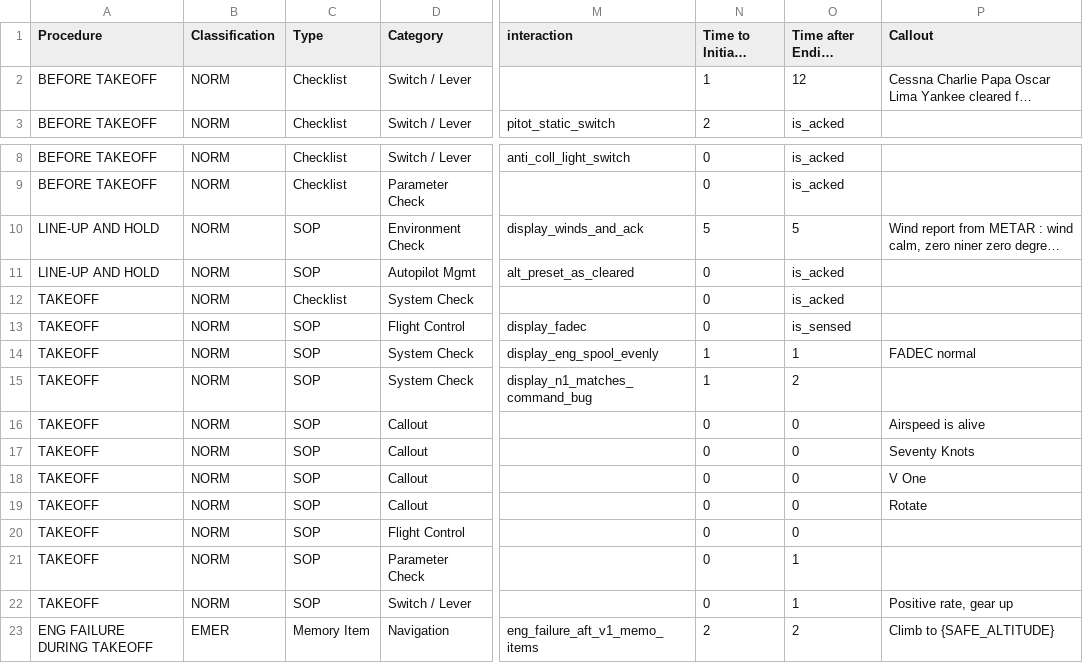
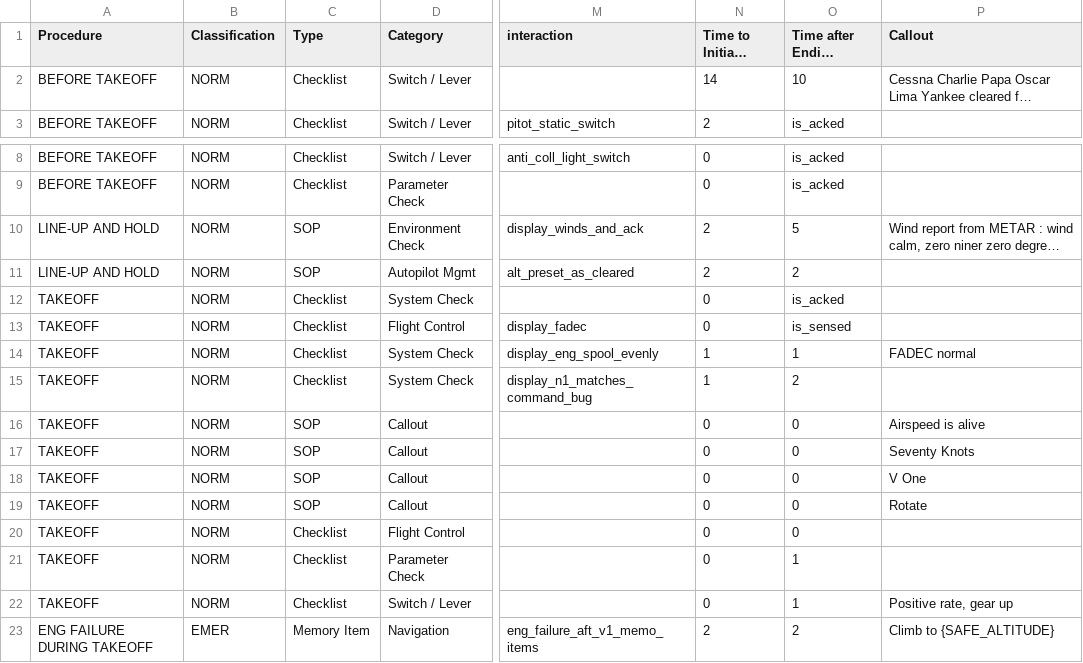
Before and after one commit to Bertonlome/TARS, a CSV file: Core/briefing_export__full_TARS_20251217_193407.csv, drawn as a sheet; only a part is shown, gaps mark what is left out; long unchanged cells end in …; the diff names each change by its address in the sheet, - before the commit and + after, or states it on an @@ line.

```diff
--- a/Core/briefing_export__full_TARS_20251217_193407.csv
+++ b/Core/briefing_export__full_TARS_20251217_193407.csv
-N2 (Time to Initiate Action): 1
+N2 (Time to Initiate Action): 14
-O2 (Time after Ending Action): 12
+O2 (Time after Ending Action): 10
-N10 (Time to Initiate Action): 5
+N10 (Time to Initiate Action): 2
-N11 (Time to Initiate Action): 0
+N11 (Time to Initiate Action): 2
-O11 (Time after Ending Action): is_acked
+O11 (Time after Ending Action): 2
-C13:C15 (Type): SOP
+C13:C15 (Type): Checklist
-C20:C22 (Type): SOP
+C20:C22 (Type): Checklist
```
Also changed, not shown: IA_V3.csv, 2 other files.
